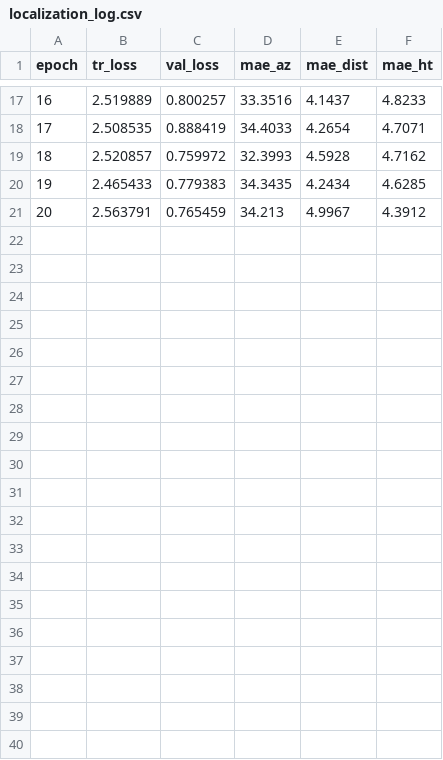
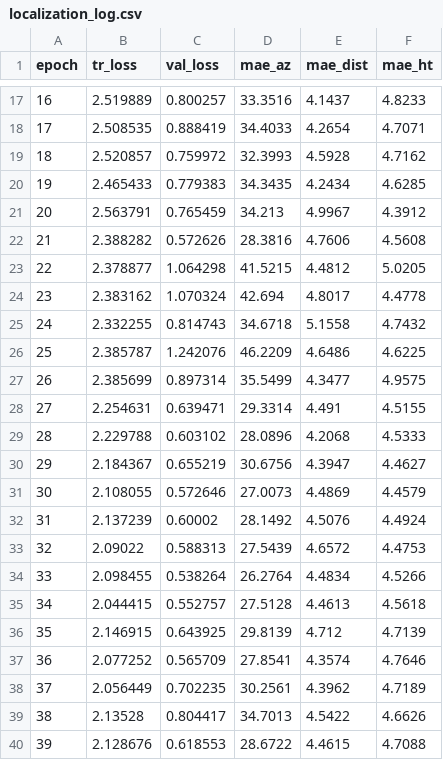
Before and after one commit to Raphtildai/drone-detection-api, a CSV file: deployment/v2/logs/localization_log.csv, drawn as a sheet; only a part is shown, gaps mark what is left out; the diff covers the shown part only.

Commit message:
Update: Add latest localization training model

```diff
--- a/deployment/v2/logs/localization_log.csv
+++ b/deployment/v2/logs/localization_log.csv
@@ -21 +21,20 @@ epoch,tr_loss,val_loss,mae_az,mae_dist,mae_ht
 20,2.563791,0.765459,34.213,4.9967,4.3912
+21,2.388282,0.572626,28.3816,4.7606,4.5608
+22,2.378877,1.064298,41.5215,4.4812,5.0205
+23,2.383162,1.070324,42.694,4.8017,4.4778
+24,2.332255,0.814743,34.6718,5.1558,4.7432
+25,2.385787,1.242076,46.2209,4.6486,4.6225
+26,2.385699,0.897314,35.5499,4.3477,4.9575
+27,2.254631,0.639471,29.3314,4.491,4.5155
+28,2.229788,0.603102,28.0896,4.2068,4.5333
+29,2.184367,0.655219,30.6756,4.3947,4.4627
+30,2.108055,0.572646,27.0073,4.4869,4.4579
+31,2.137239,0.60002,28.1492,4.5076,4.4924
+32,2.09022,0.588313,27.5439,4.6572,4.4753
+33,2.098455,0.538264,26.2764,4.4834,4.5266
+34,2.044415,0.552757,27.5128,4.4613,4.5618
+35,2.146915,0.643925,29.8139,4.712,4.7139
+36,2.077252,0.565709,27.8541,4.3574,4.7646
+37,2.056449,0.702235,30.2561,4.3962,4.7189
+38,2.13528,0.804417,34.7013,4.5422,4.6626
+39,2.128676,0.618553,28.6722,4.4615,4.7088
```
Also changed, not shown: 11 added rows elsewhere in this file, deployment/v2/dunakeszi_test_segments_P/results/dunakeszi_inference_results.csv, 18 other files.
